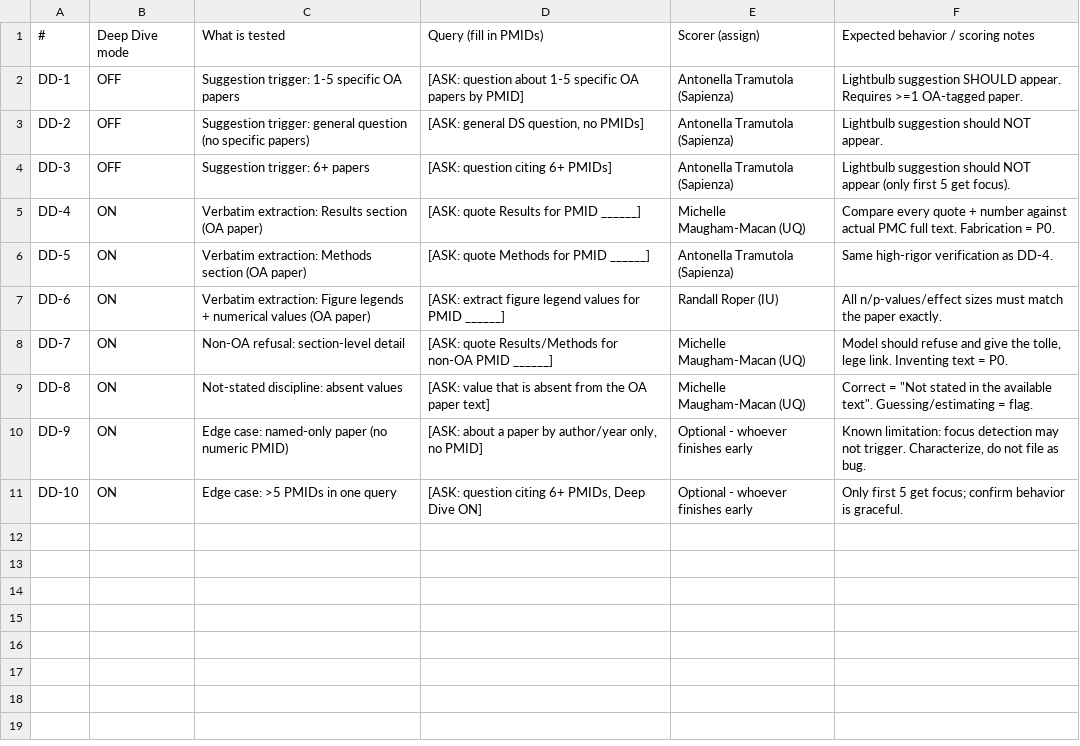
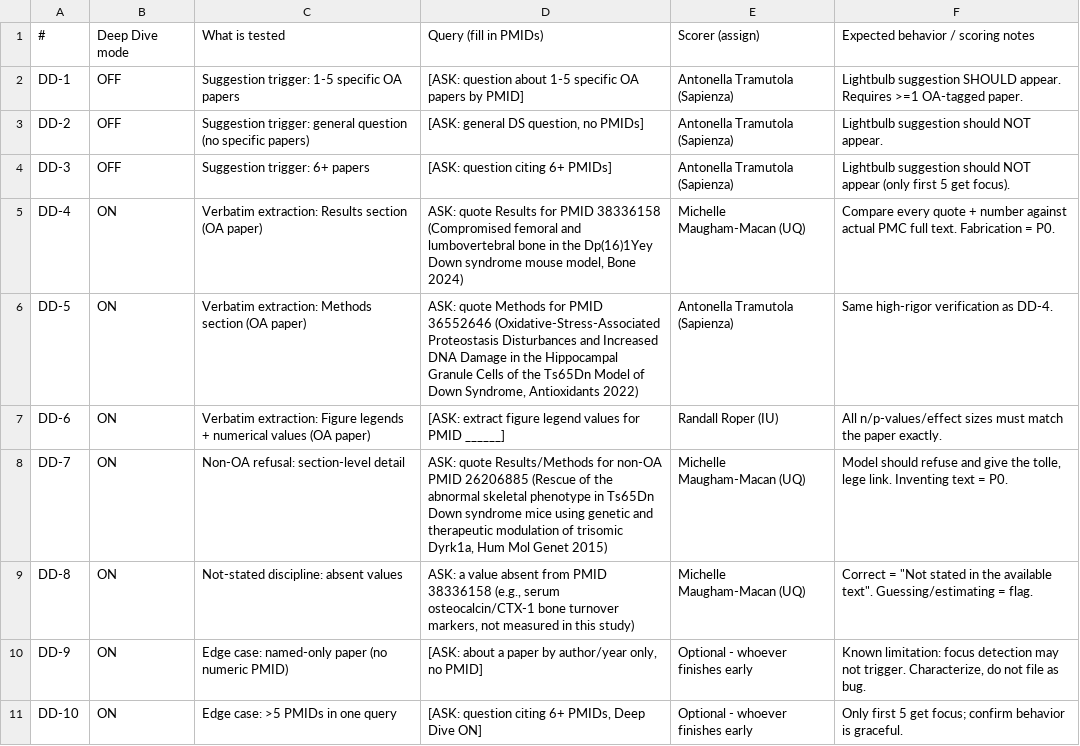
Before and after one commit to asathyanesan/ds-research-tool-test, a CSV file: docs/T21RS_deep_dive_test_bank.csv, drawn as a sheet.

```diff
--- a/docs/T21RS_deep_dive_test_bank.csv
+++ b/docs/T21RS_deep_dive_test_bank.csv
@@ -4,7 +4,7 @@ DD-2,OFF,Suggestion trigger: general question (no specific papers),"[ASK: genera
 DD-3,OFF,Suggestion trigger: 6+ papers,[ASK: question citing 6+ PMIDs],Antonella Tramutola (Sapienza),Lightbulb suggestion should NOT appear (only first 5 get focus).
-DD-4,ON,Verbatim extraction: Results section (OA paper),[ASK: quote Results for PMID ______],Michelle Maugham-Macan (UQ),Compare every quote + number against actual PMC full text. Fabrication = P0.
-DD-5,ON,Verbatim extraction: Methods section (OA paper),[ASK: quote Methods for PMID ______],Antonella Tramutola (Sapienza),Same high-rigor verification as DD-4.
+DD-4,ON,Verbatim extraction: Results section (OA paper),"ASK: quote Results for PMID 38336158 (Compromised femoral and lumbovertebral bone in the Dp(16)1Yey Down syndrome mouse model, Bone 2024)",Michelle Maugham-Macan (UQ),Compare every quote + number against actual PMC full text. Fabrication = P0.
+DD-5,ON,Verbatim extraction: Methods section (OA paper),"ASK: quote Methods for PMID 36552646 (Oxidative-Stress-Associated Proteostasis Disturbances and Increased DNA Damage in the Hippocampal Granule Cells of the Ts65Dn Model of Down Syndrome, Antioxidants 2022)",Antonella Tramutola (Sapienza),Same high-rigor verification as DD-4.
 DD-6,ON,Verbatim extraction: Figure legends + numerical values (OA paper),[ASK: extract figure legend values for PMID ______],Randall Roper (IU),All n/p-values/effect sizes must match the paper exactly.
-DD-7,ON,Non-OA refusal: section-level detail,[ASK: quote Results/Methods for non-OA PMID ______],Michelle Maugham-Macan (UQ),"Model should refuse and give the tolle, lege link. Inventing text = P0."
-DD-8,ON,Not-stated discipline: absent values,[ASK: value that is absent from the OA paper text],Michelle Maugham-Macan (UQ),"Correct = ""Not stated in the available text"". Guessing/estimating = flag."
+DD-7,ON,Non-OA refusal: section-level detail,"ASK: quote Results/Methods for non-OA PMID 26206885 (Rescue of the abnormal skeletal phenotype in Ts65Dn Down syndrome mice using genetic and therapeutic modulation of trisomic Dyrk1a, Hum Mol Genet 2015)",Michelle Maugham-Macan (UQ),"Model should refuse and give the tolle, lege link. Inventing text = P0."
+DD-8,ON,Not-stated discipline: absent values,"ASK: a value absent from PMID 38336158 (e.g., serum osteocalcin/CTX-1 bone turnover markers, not measured in this study)",Michelle Maugham-Macan (UQ),"Correct = ""Not stated in the available text"". Guessing/estimating = flag."
 DD-9,ON,Edge case: named-only paper (no numeric PMID),"[ASK: about a paper by author/year only, no PMID]",Optional - whoever finishes early,"Known limitation: focus detection may not trigger. Characterize, do not file as bug."
```
Also changed, not shown: docs/scores/T21RS_scores_maugham.csv, docs/scores/T21RS_scores_tramutola.csv.
